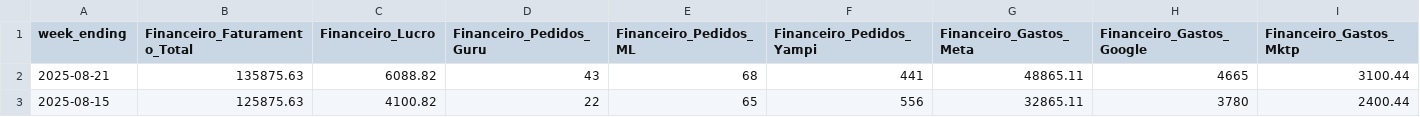
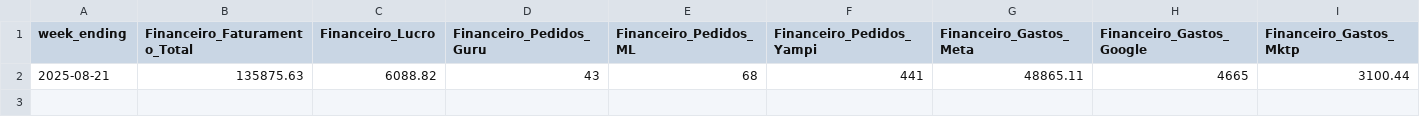
Before and after one commit to arthurgums/kpis-brainjuice, a CSV file: data/kpis.csv, drawn as a sheet; only a part is shown; rows hold the shown columns only; the diff names each change by its address in the sheet, - before the commit and + after, or states it on an @@ line.

Commit message:
nova semana

```diff
--- a/data/kpis.csv
+++ b/data/kpis.csv
-row 3: 2025-08-15 | 125875.63 | 4100.82 | 22 | 65 | 556 | 32865.11 | 3780 | 2400.44
```
